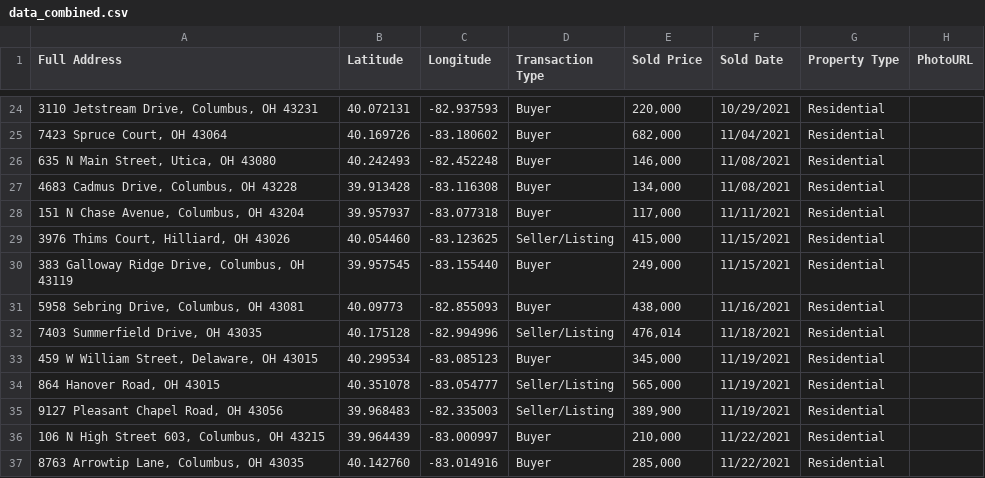
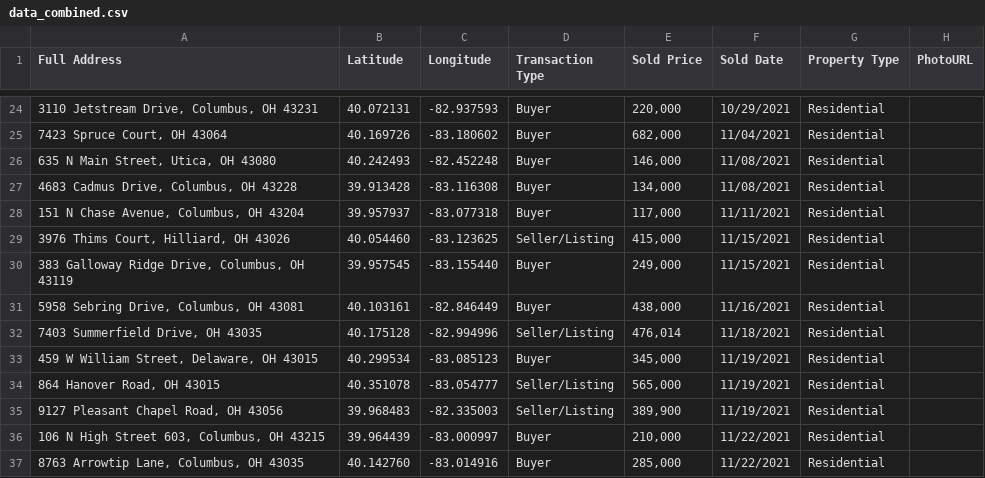
Before and after one commit to OGGit1843/team-sales-map, a CSV file: data_combined.csv, drawn as a sheet; only a part is shown, gaps mark what is left out.

Commit message:
Update data_combined.csv

```diff
--- a/data_combined.csv
+++ b/data_combined.csv
@@ -30,3 +30,3 @@ Full Address,Latitude,Longitude,Transaction Type,Sold Price,Sold Date,Property T
 "383 Galloway Ridge Drive, Columbus, OH 43119",39.957545,-83.155440,Buyer,"249,000",11/15/2021,Residential
-"5958 Sebring Drive, Columbus, OH 43081",40.09773,-82.855093,Buyer,"438,000",11/16/2021,Residential
+"5958 Sebring Drive, Columbus, OH 43081",40.103161,-82.846449,Buyer,"438,000",11/16/2021,Residential
 "7403 Summerfield Drive, OH 43035",40.175128,-82.994996,Seller/Listing,"476,014",11/18/2021,Residential
```
